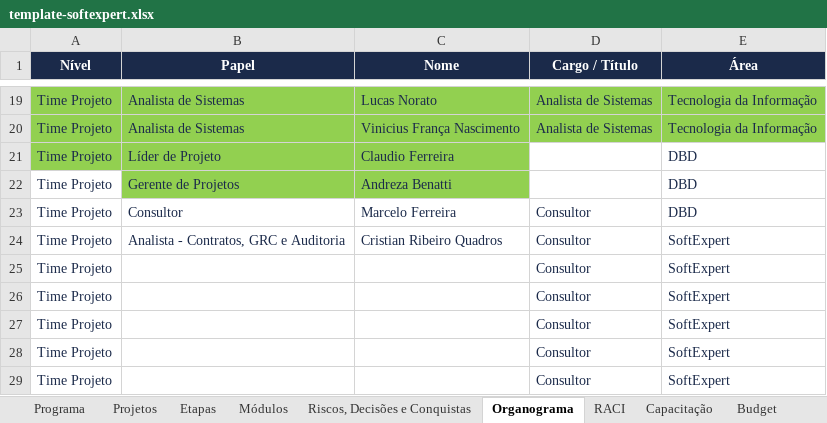
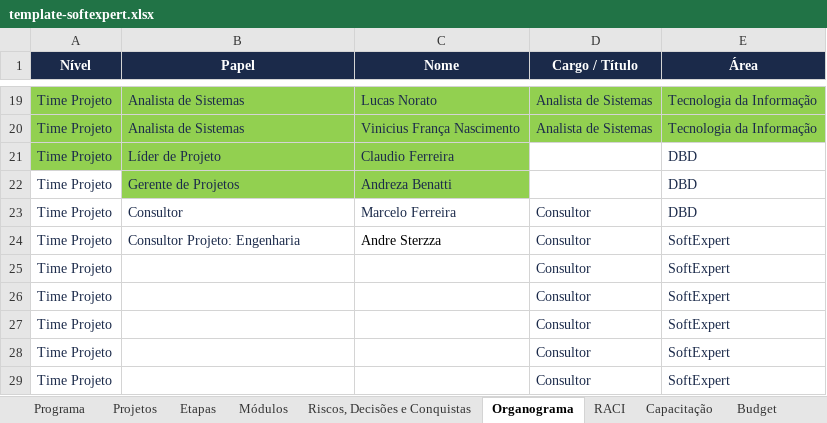
Before and after one commit to Lucas7Fernandes/Softexpert, an Excel workbook: template-softexpert.xlsx, sheet Organograma, drawn as a sheet; only a part is shown, gaps mark what is left out; values as stored, in another font and other column widths than the file's, no borders; the diff names each change by its address in the sheet, - before the commit and + after, or states it on an @@ line.

Commit message:
Atualização automática da planilha

```diff
--- a/template-softexpert.xlsx (sheet Organograma)
+++ b/template-softexpert.xlsx (sheet Organograma)
-B24 (Papel): Analista - Contratos, GRC e Auditoria
+B24 (Papel): Consultor Projeto: Engenharia
-C24 (Nome): Cristian Ribeiro Quadros
+C24 (Nome): Andre Sterzza
-C24 text colour: #1B2A4A
+C24 text colour: black
```
